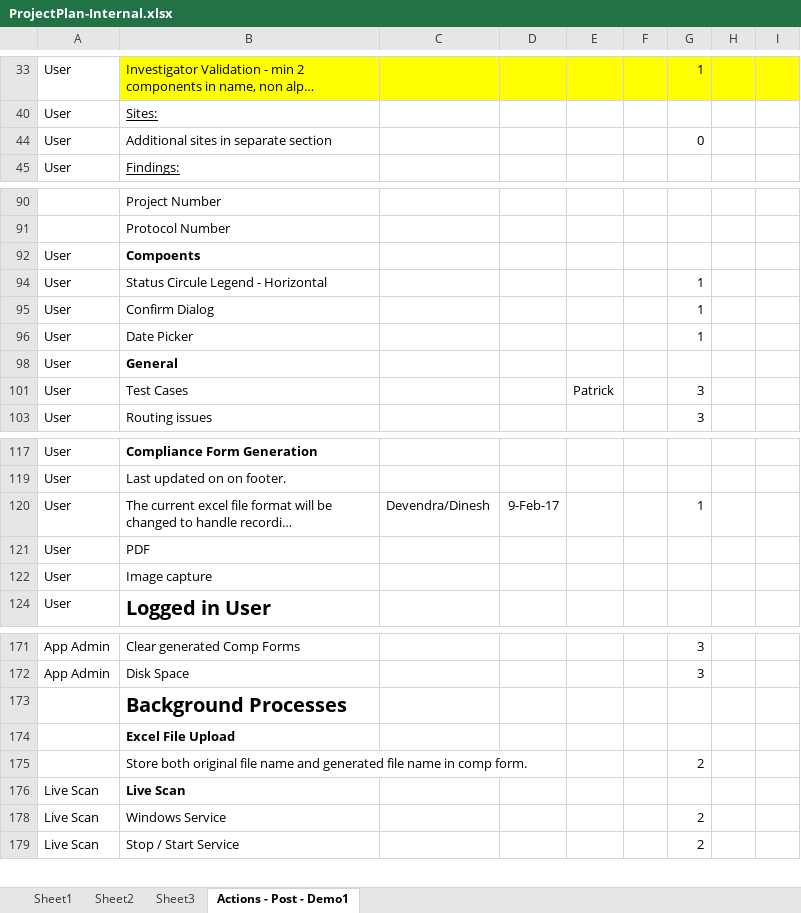
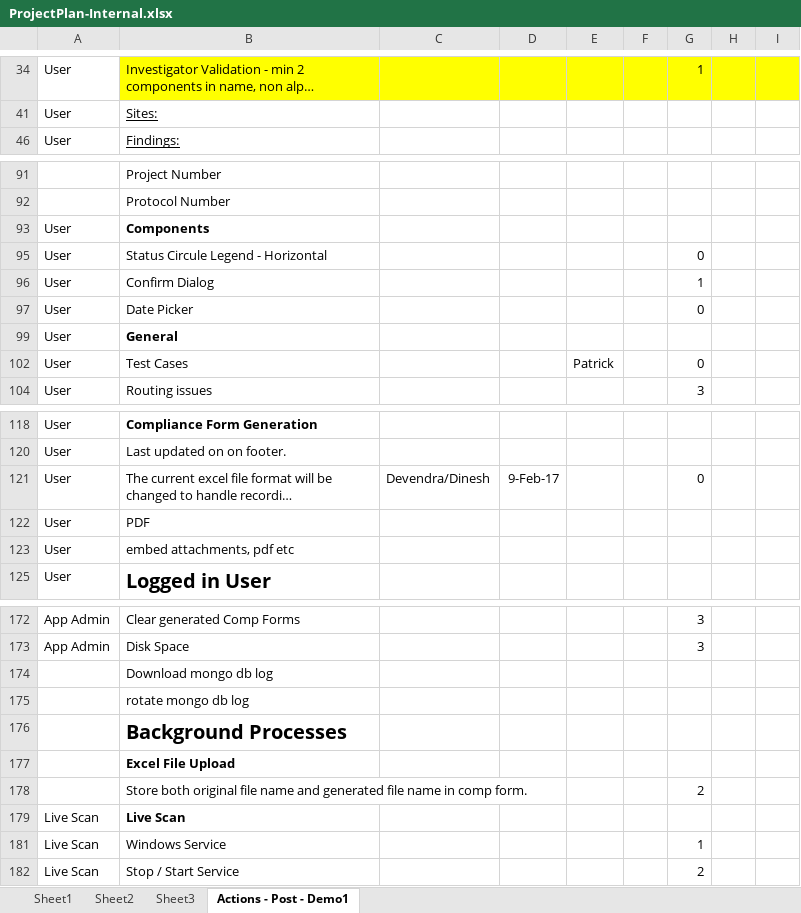
Before and after one commit to patricktaur/icon-ddas, an Excel workbook: Documents/Technical/ProjectPlan-Internal.xlsx, sheet Actions - Post - Demo1, drawn as a sheet; only a part is shown, gaps mark what is left out; long unchanged cells end in …; values as stored, in another font and other column widths than the file's, no borders; removed rows and columns are numbered as before the commit, all else as after; the diff covers the shown part only; the diff names each change by its address in the sheet, - before the commit and + after, or states it on an @@ line.

```diff
--- a/Documents/Technical/ProjectPlan-Internal.xlsx (sheet Actions - Post - Demo1)
+++ b/Documents/Technical/ProjectPlan-Internal.xlsx (sheet Actions - Post - Demo1)
@@ row 44 hidden: User | Additional sites in separate section |  |  |  |  | 0 @@
-B93: Compoents
+B93: Components
-G95: 1
+G95: 0
-G97: 1
+G97: 0
-G102: 3
+G102: 0
-G121: 1
+G121: 0
-B123: Image capture
+B123: embed attachments, pdf etc
+row 174:  | Download mongo db log
+row 175:  | rotate mongo db log
-G181: 2
+G181: 1
```
Also changed, not shown: 6 added rows, 2 hidden or unhidden rows, 5 edited cells and cell formats elsewhere in this sheet, 21 other files.
